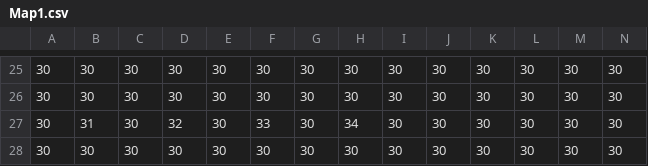
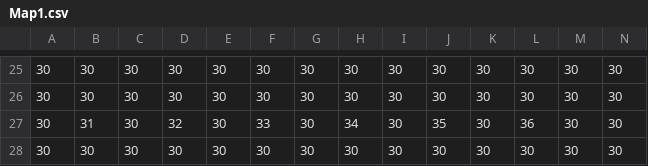
Before and after one commit to StevenEgnaczyk/Legend-of-Zelda-Game, a CSV file: Sprint_0/Dungeon/RoomCSVs/Map1.csv, drawn as a sheet; only a part is shown, gaps mark what is left out.

```diff
--- a/Sprint_0/Dungeon/RoomCSVs/Map1.csv
+++ b/Sprint_0/Dungeon/RoomCSVs/Map1.csv
@@ -26,3 +26,3 @@
 30,30,30,30,30,30,30,30,30,30,30,30,30,30
-30,31,30,32,30,33,30,34,30,30,30,30,30,30
+30,31,30,32,30,33,30,34,30,35,30,36,30,30
 30,30,30,30,30,30,30,30,30,30,30,30,30,30
```
Also changed, not shown: 19 other files.
